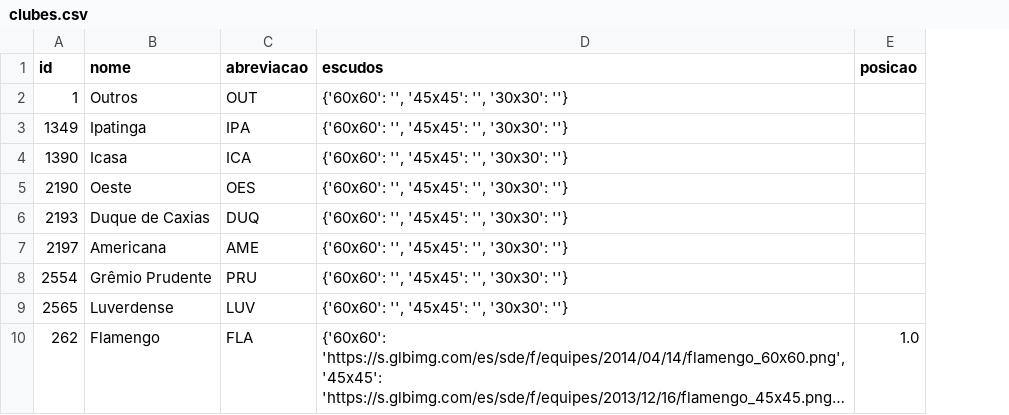
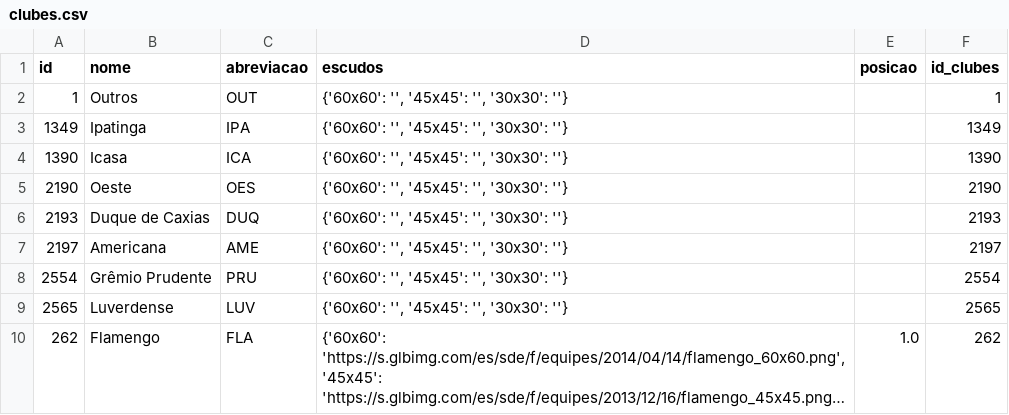
Before and after one commit to DataEngineeringGuys/cartolafc-process-api, a CSV file: extract/data/clubes.csv, drawn as a sheet; only a part is shown; long unchanged cells end in …; the diff names each change by its address in the sheet, - before the commit and + after, or states it on an @@ line.

```diff
--- a/extract/data/clubes.csv
+++ b/extract/data/clubes.csv
+column F (id_clubes), rows 2-10: 1 | 1349 | 1390 | 2190 | 2193 | 2197 | 2554 | 2565 | 262
```
Also changed, not shown: extract/data/esquemas_taticos.csv, extract/data/mercado_destaque.csv, 7 other files.
